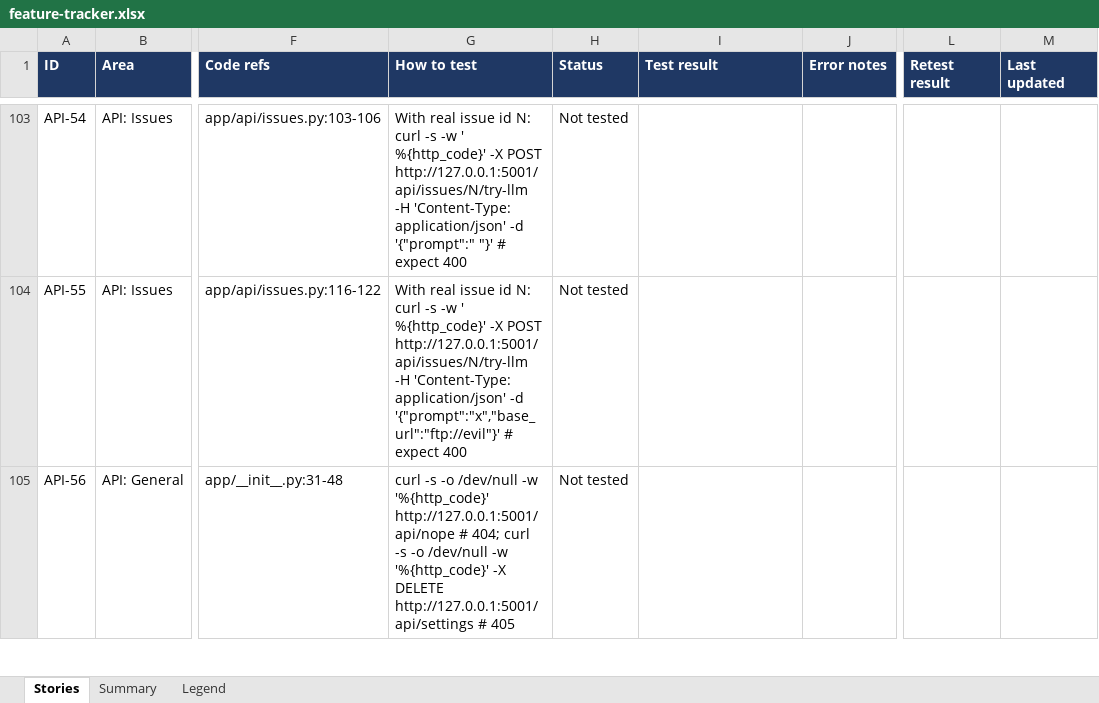
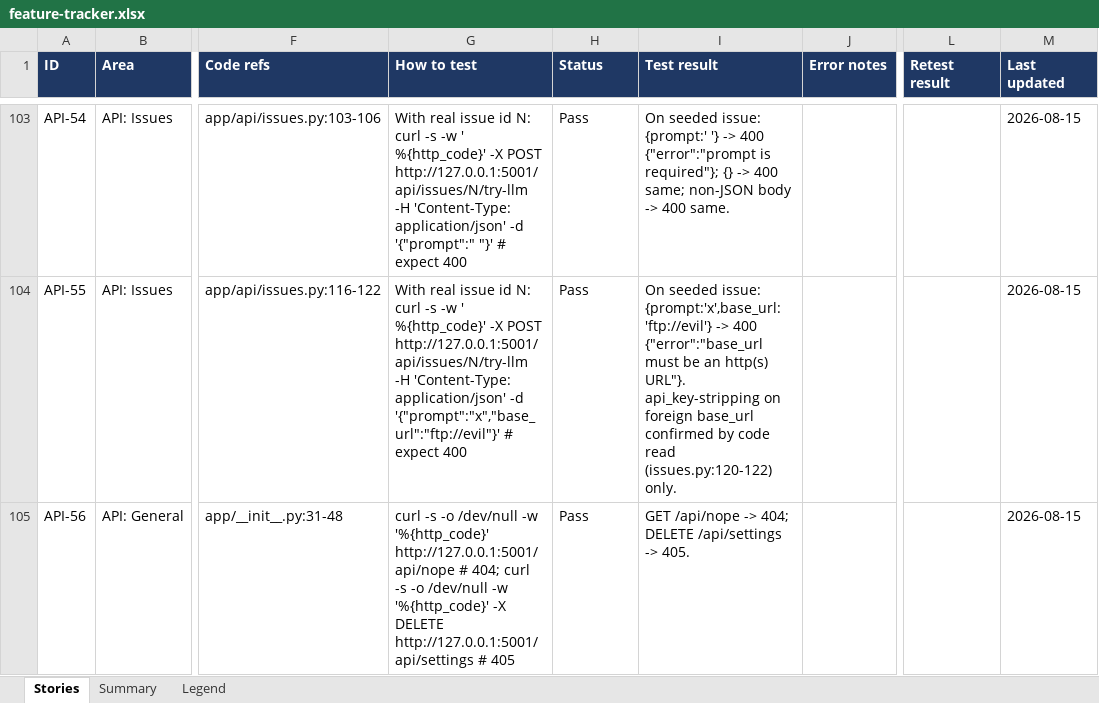
Before and after one commit to rohanpandula/DockSentinel, an Excel workbook: docs/qa/feature-tracker.xlsx, sheet Stories, drawn as a sheet; only a part is shown, gaps mark what is left out; values as stored, in another font and other column widths than the file's, no borders; the diff covers the shown part only; the diff names each change by its address in the sheet, - before the commit and + after, or states it on an @@ line.

Commit message:
qa: API story results (50 pass / 2 fail / 6 blocked)

```diff
--- a/docs/qa/feature-tracker.xlsx (sheet Stories)
+++ b/docs/qa/feature-tracker.xlsx (sheet Stories)
-H103:H105 (Status): Not tested
+H103:H105 (Status): Pass
-I103 (Test result): (empty)
+I103 (Test result): On seeded issue: {prompt:' '} -> 400 {"error":"prompt is required"}; {} -> 400 same; non-JSON body -> 400 same.
-M103:M105 (Last updated): (empty)
+M103:M105 (Last updated): 2026-08-15
-I104 (Test result): (empty)
+I104 (Test result): On seeded issue: {prompt:'x',base_url:'ftp://evil'} -> 400 {"error":"base_url must be an http(s) URL"}. api_key-stripping on foreign base_url confirmed by code read (issues.py:120-122) only.
-I105 (Test result): (empty)
+I105 (Test result): GET /api/nope -> 404; DELETE /api/settings -> 405.
```
Also changed, not shown: 181 edited cells elsewhere in this sheet.
